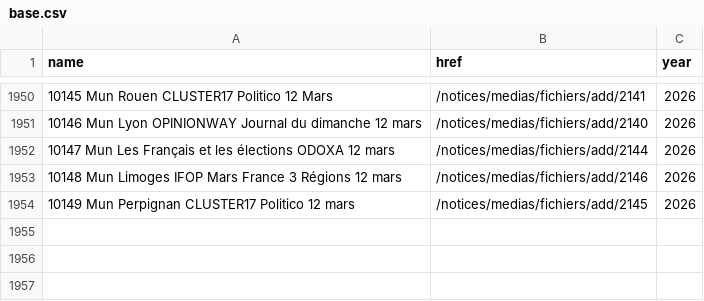
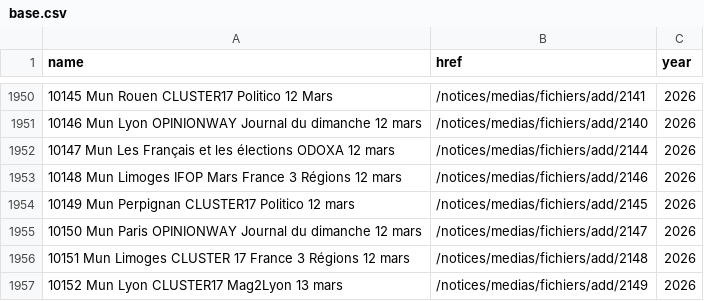
Before and after one commit to nsppolls/sondages-commission-index, a CSV file: base.csv, drawn as a sheet; only a part is shown, gaps mark what is left out; the diff names each change by its address in the sheet, - before the commit and + after, or states it on an @@ line.

```diff
--- a/base.csv
+++ b/base.csv
+row 1955: 10150 Mun Paris OPINIONWAY Journal du dimanche 12 mars | /notices/medias/fichiers/add/2147 | 2026
+row 1956: 10151 Mun Limoges CLUSTER 17 France 3 Régions 12 mars | /notices/medias/fichiers/add/2148 | 2026
+row 1957: 10152 Mun Lyon CLUSTER17 Mag2Lyon 13 mars | /notices/medias/fichiers/add/2149 | 2026
```
Also changed, not shown: files.csv, 4 other files.
